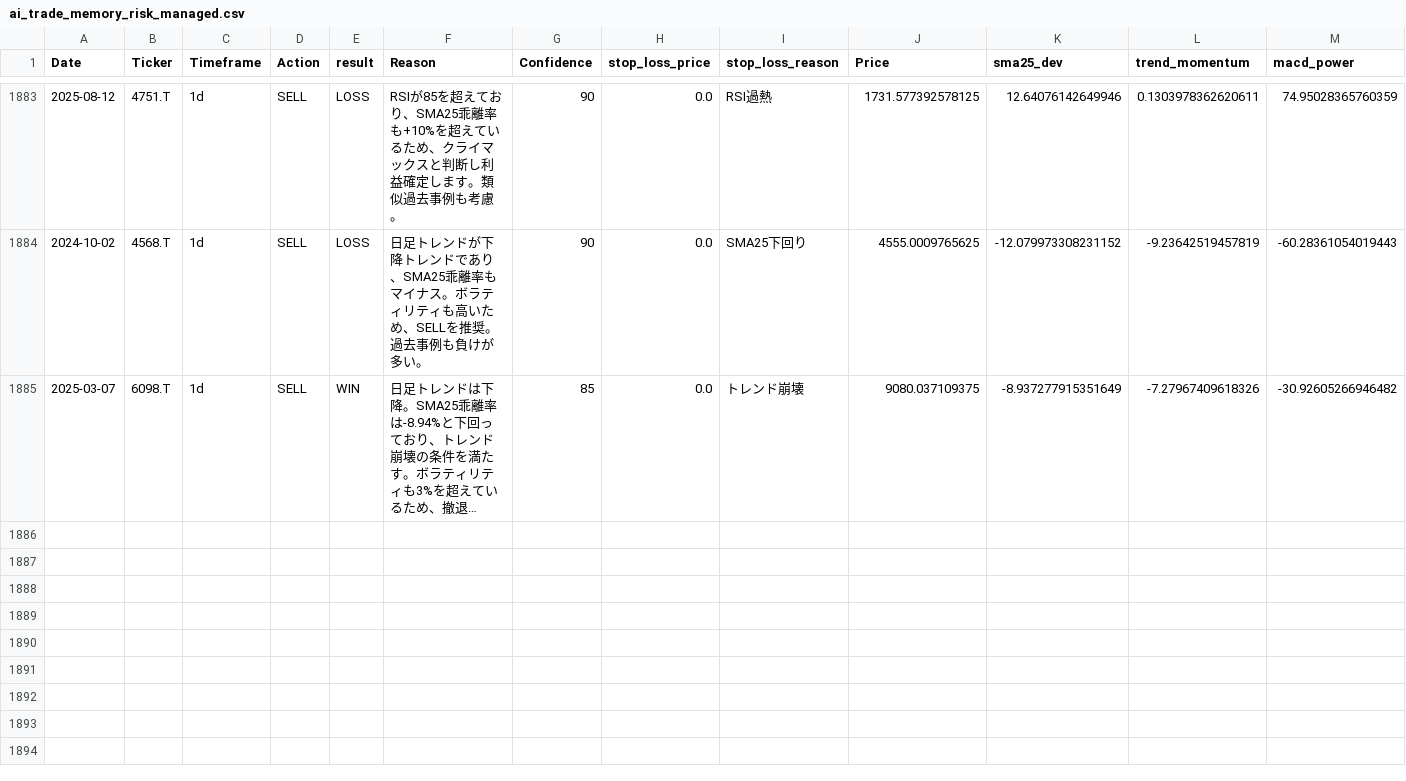
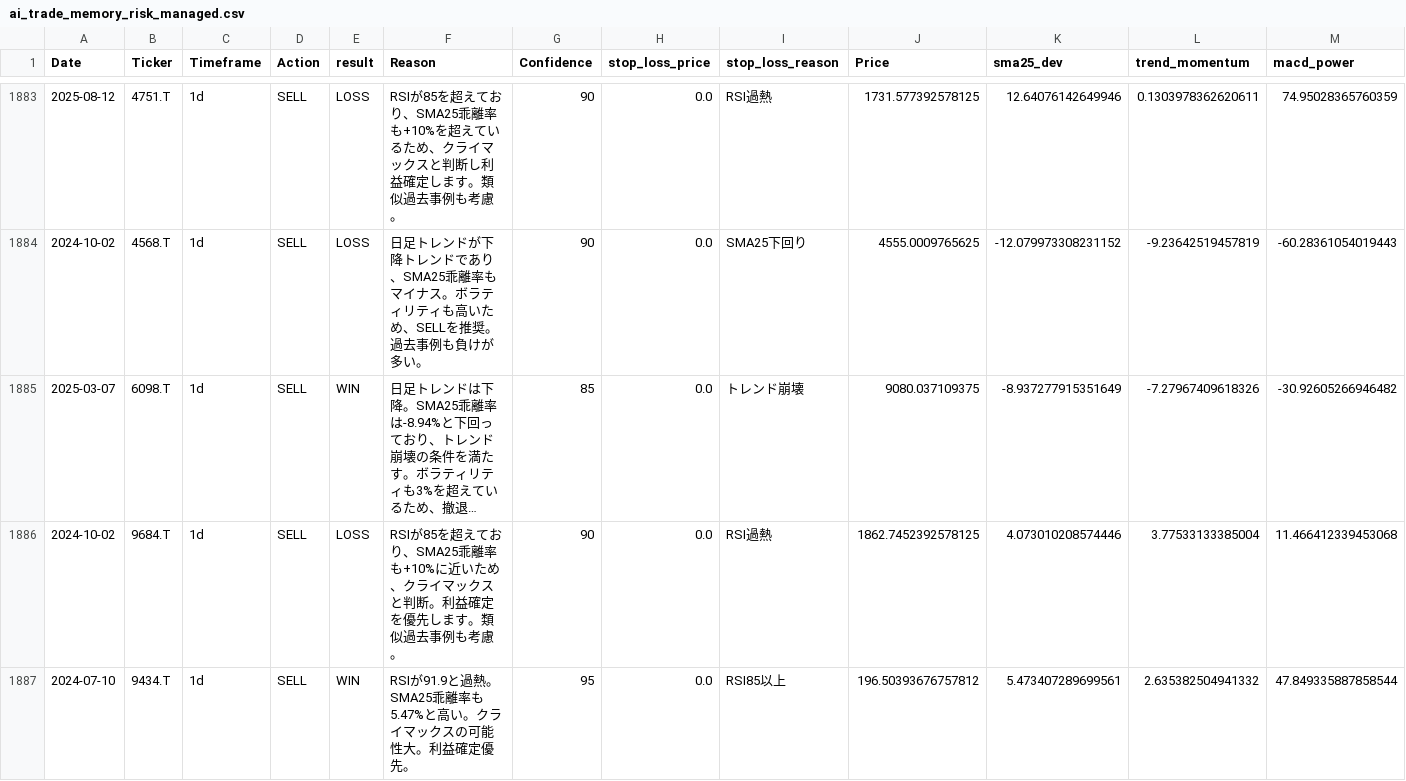
Before and after one commit to tujiura/stock, a CSV file: ai_trade_memory_risk_managed.csv, drawn as a sheet; only a part is shown, gaps mark what is left out; long unchanged cells end in …; rows hold the shown columns only; the diff names each change by its address in the sheet, - before the commit and + after, or states it on an @@ line.

Commit message:
aaa

```diff
--- a/ai_trade_memory_risk_managed.csv
+++ b/ai_trade_memory_risk_managed.csv
+row 1886: 2024-10-02 | 9684.T | 1d | SELL | LOSS | RSIが85を超えており、SMA25乖離率も+10%に近いため、クライマックスと判断。利益確定を優先します。類似過去事例も考慮。 | 90 | 0.0 | RSI過熱 | 1862.7452392578125 | 4.073010208574446 | 3.77533133385004 | 11.466412339453068
+row 1887: 2024-07-10 | 9434.T | 1d | SELL | WIN | RSIが91.9と過熱。SMA25乖離率も5.47%と高い。クライマックスの可能性大。利益確定優先。 | 95 | 0.0 | RSI85以上 | 196.50393676757812 | 5.473407289699561 | 2.635382504941332 | 47.849335887858544
```
